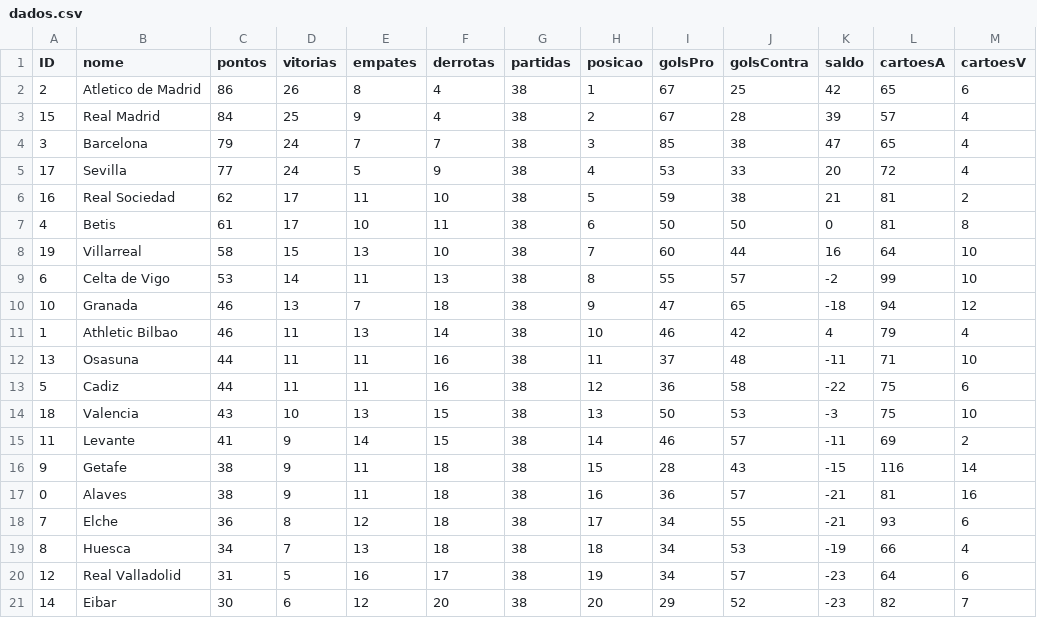
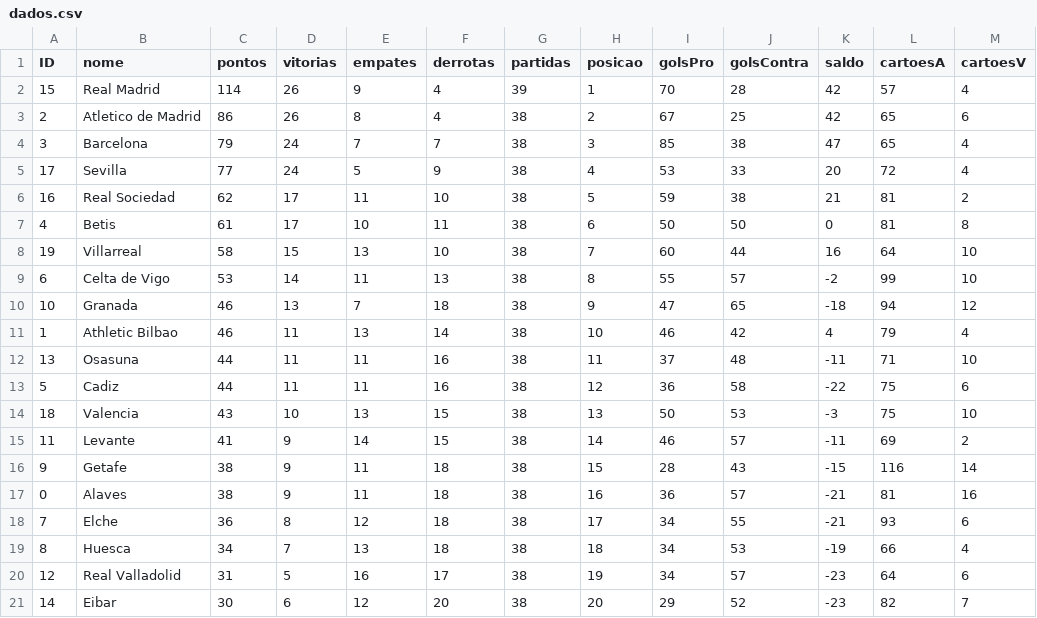
Before and after one commit to leovasc5/la-liga-intelligence, a CSV file: database/dados.csv, drawn as a sheet.

Commit message:
Finalizando função de sincronização entre Banco de Dados e Planilha CSV - Reportando erro: KeyError(Key) from err

```diff
--- a/database/dados.csv
+++ b/database/dados.csv
@@ -1,4 +1,4 @@
 ID;nome;pontos;vitorias;empates;derrotas;partidas;posicao;golsPro;golsContra;saldo;cartoesA;cartoesV
-2;Atletico de Madrid;86;26;8;4;38;1;67;25;42;65;6
-15;Real Madrid;84;25;9;4;38;2;67;28;39;57;4
+15;Real Madrid;114;26;9;4;39;1;70;28;42;57;4
+2;Atletico de Madrid;86;26;8;4;38;2;67;25;42;65;6
 3;Barcelona;79;24;7;7;38;3;85;38;47;65;4
```
Also changed, not shown: 4 other files.
